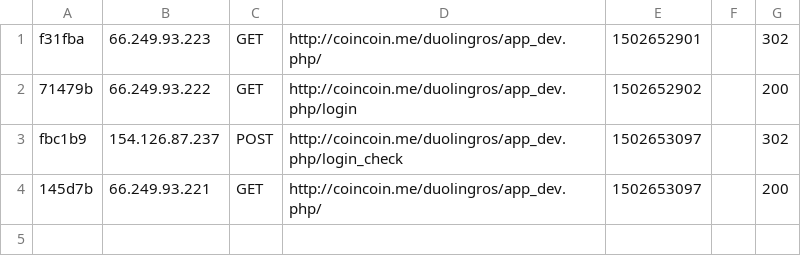
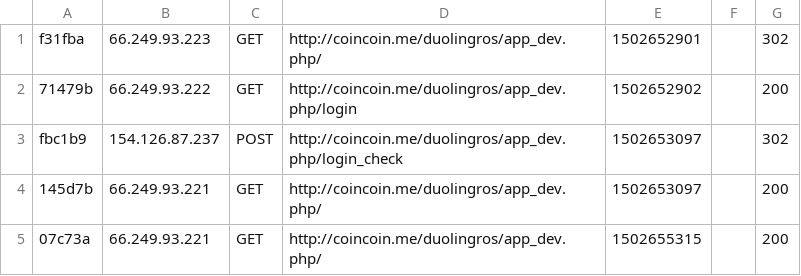
Before and after one commit to simonballuais/duolingros, a CSV file: var/cache/dev/profiler/index.csv, drawn as a sheet; the diff names each change by its address in the sheet, - before the commit and + after, or states it on an @@ line.

```diff
--- a/var/cache/dev/profiler/index.csv
+++ b/var/cache/dev/profiler/index.csv
+row 5: 07c73a | 66.249.93.221 | GET | http://coincoin.me/duolingros/app_dev.php/ | 1502655315 |  | 200
```
Also changed, not shown: 10 other files.
